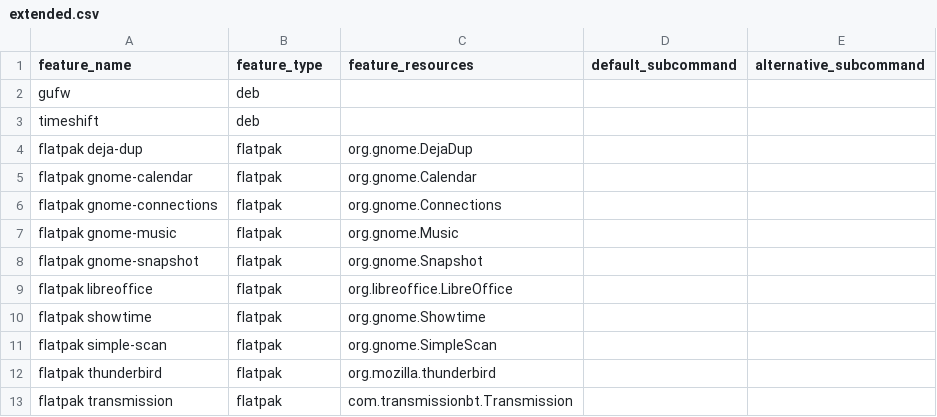
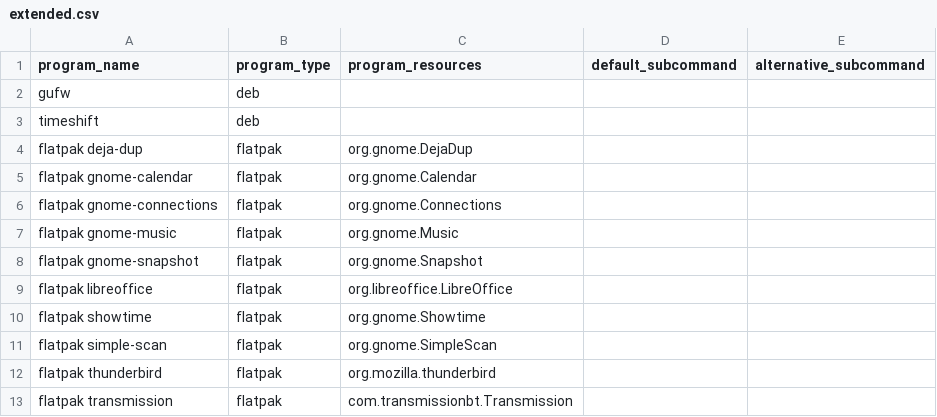
Before and after one commit to natanjunges/bleux, a CSV file: packages/bleux-ux/programs/extended.csv (was packages/bleux-ux/features/extended.csv), drawn as a sheet.

```diff
--- a/packages/bleux-ux/features/extended.csv
+++ b/packages/bleux-ux/programs/extended.csv
@@ -1,2 +1,2 @@
-feature_name,feature_type,feature_resources,default_subcommand,alternative_subcommand
+program_name,program_type,program_resources,default_subcommand,alternative_subcommand
 gufw,deb,,,
```
Also changed, not shown: packages/bleux-ux/programs/add.csv, packages/bleux-ux/programs/extras.csv, 15 other files.
